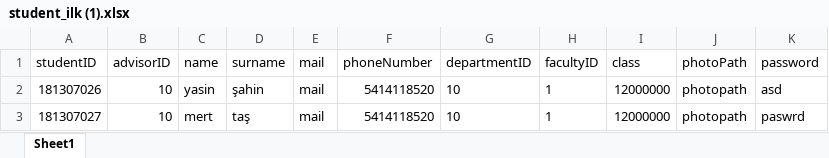
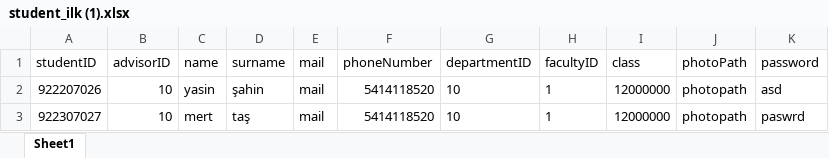
Before and after one commit to KouApp/YG2_WebSites, an Excel workbook: public/public/dosyalar/student_ilk (1).xlsx, sheet Sheet1, drawn as a sheet; values as stored, in another font and other column widths than the file's, no borders; the diff names each change by its address in the sheet, - before the commit and + after, or states it on an @@ line.

```diff
--- a/public/public/dosyalar/student_ilk (1).xlsx (sheet Sheet1)
+++ b/public/public/dosyalar/student_ilk (1).xlsx (sheet Sheet1)
-A2 (studentID): 181307026
+A2 (studentID): 922207026
-A3 (studentID): 181307027
+A3 (studentID): 922307027
```
Also changed, not shown: 7 other files.
